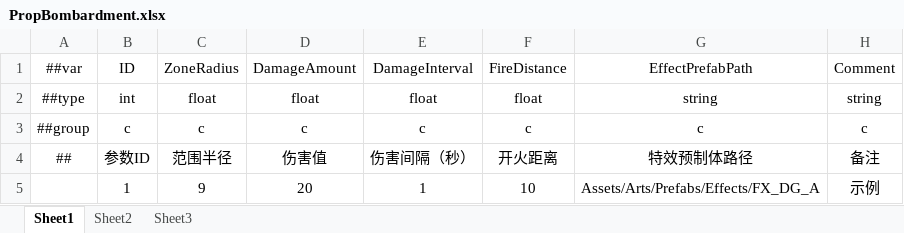
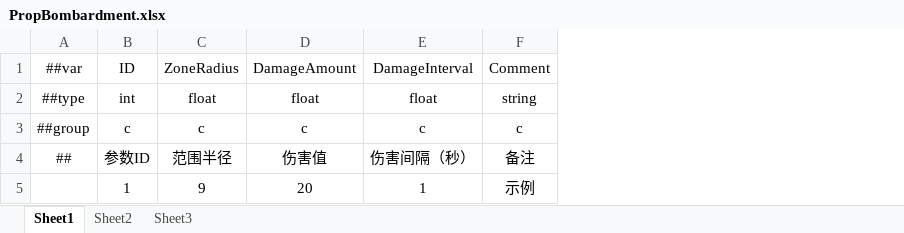
Before and after one commit to greenballyjq/HuntingConfig, an Excel workbook: Datas/PropBombardment.xlsx, sheet Sheet1, drawn as a sheet; values as stored, in another font and other column widths than the file's, no borders; the diff names each change by its address in the sheet, - before the commit and + after, or states it on an @@ line.

```diff
--- a/Datas/PropBombardment.xlsx (sheet Sheet1)
+++ b/Datas/PropBombardment.xlsx (sheet Sheet1)
-column F, rows 1-5: FireDistance | float | c | 开火距离 | 10
-column G, rows 1-5: EffectPrefabPath | string | c | 特效预制体路径 | Assets/Arts/Prefabs/Effects/FX_DG_A
```
Also changed, not shown: Datas/Prop.xlsx, Datas/PropAimAssist.xlsx, 6 other files.
